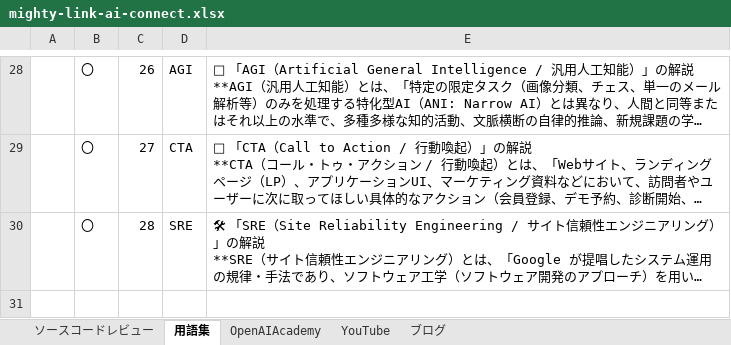
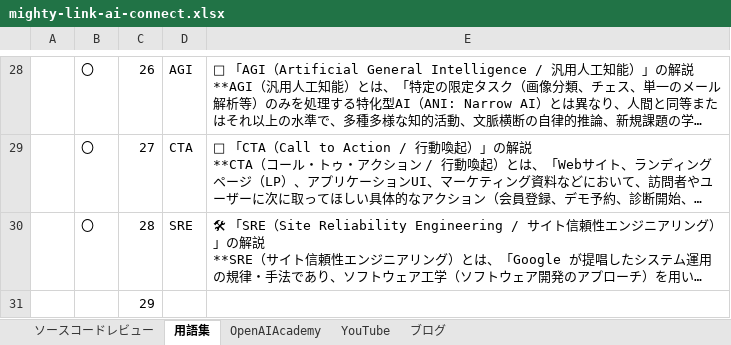
Before and after one commit to kanta13jp1/mighty-link-ai-connect, an Excel workbook: mighty-link-ai-connect.xlsx, sheet 用語集, drawn as a sheet; only a part is shown, gaps mark what is left out; long unchanged cells end in …; values as stored, in another font and other column widths than the file's, no borders; the diff names each change by its address in the sheet, - before the commit and + after, or states it on an @@ line.

```diff
--- a/mighty-link-ai-connect.xlsx (sheet 用語集)
+++ b/mighty-link-ai-connect.xlsx (sheet 用語集)
+row 31:  |  | 29
```
Also changed, not shown: sheet OpenAIAcademy, 49 other files.
